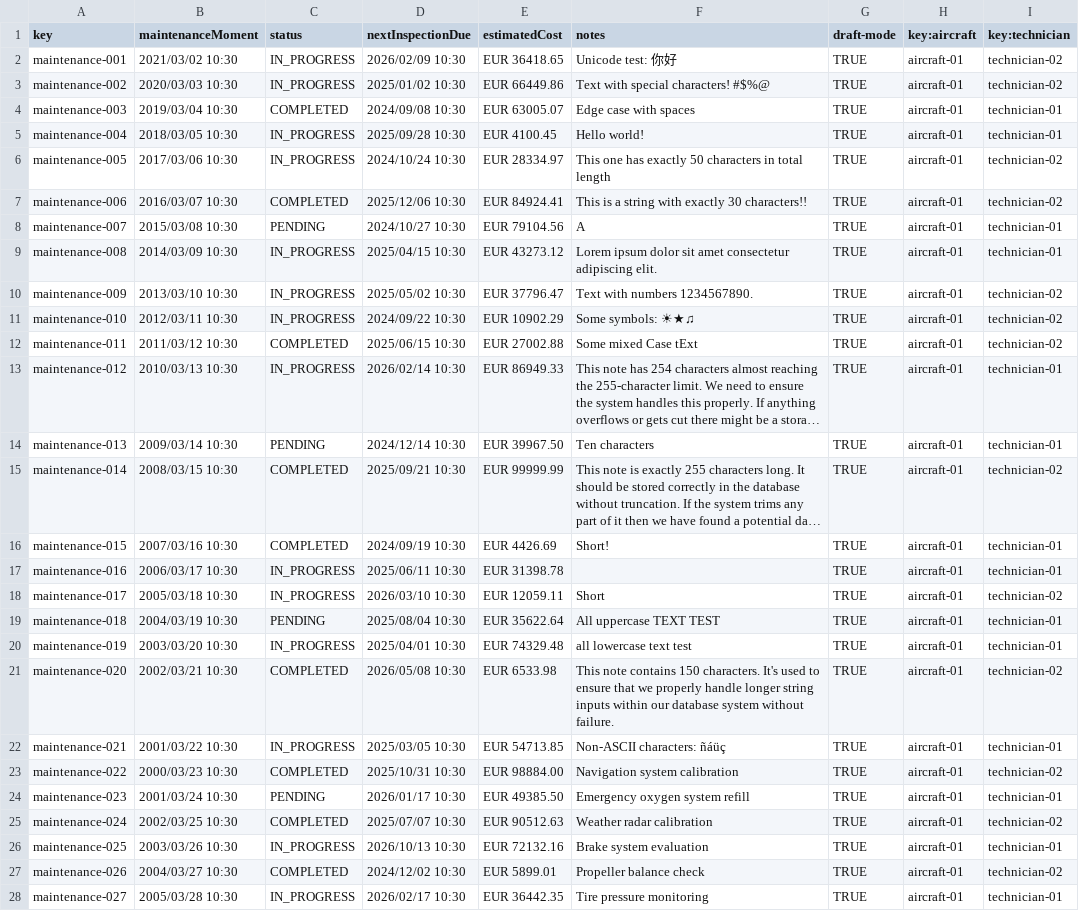
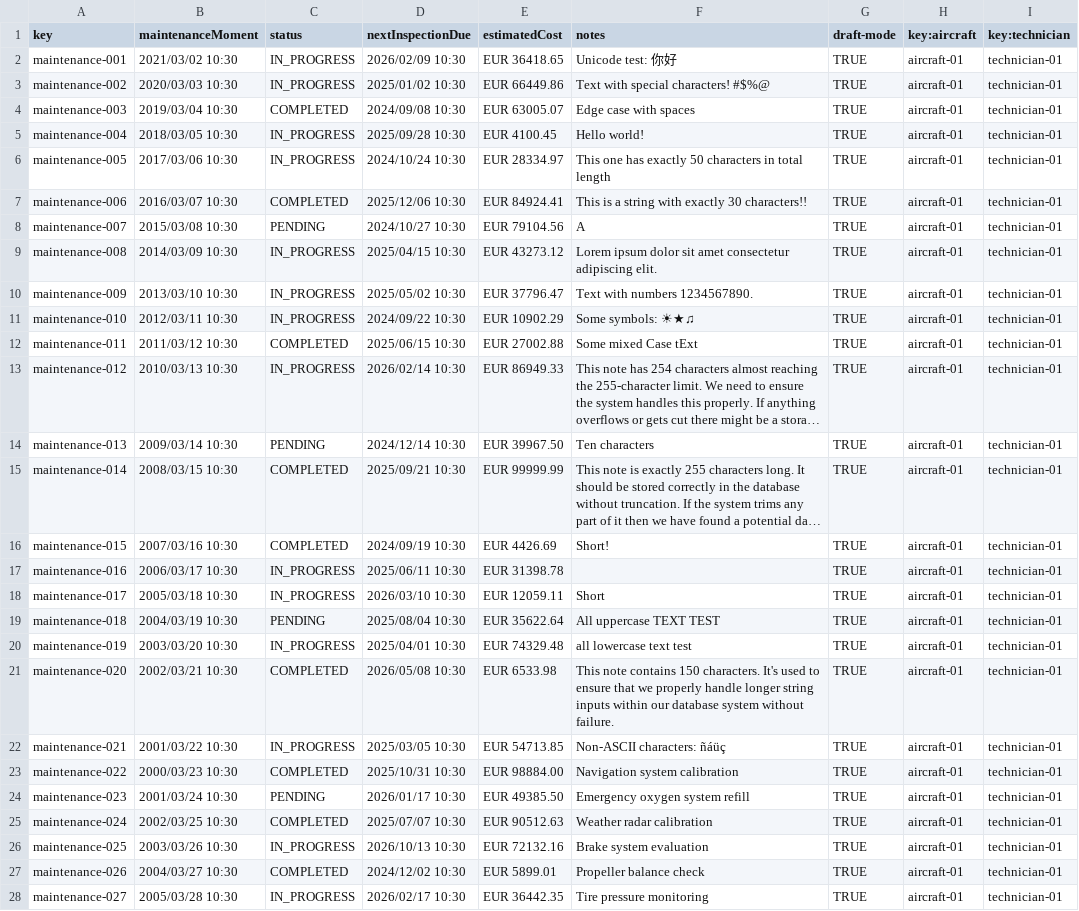
Before and after one commit to dedece65/Acme-ANS-C2, a CSV file: src/main/resources/WEB-INF/data/sample/maintenance_record.csv, drawn as a sheet; only a part is shown; long unchanged cells end in …; the diff covers the shown part only; the diff names each change by its address in the sheet, - before the commit and + after, or states it on an @@ line.

```diff
--- a/src/main/resources/WEB-INF/data/sample/maintenance_record.csv
+++ b/src/main/resources/WEB-INF/data/sample/maintenance_record.csv
-I2:I3 (key:technician): technician-02
+I2:I3 (key:technician): technician-01
-I6:I7 (key:technician): technician-02
+I6:I7 (key:technician): technician-01
-I10:I12 (key:technician): technician-02
+I10:I12 (key:technician): technician-01
-I15 (key:technician): technician-02
+I15 (key:technician): technician-01
-I18 (key:technician): technician-02
+I18 (key:technician): technician-01
-I21 (key:technician): technician-02
+I21 (key:technician): technician-01
-I23 (key:technician): technician-02
+I23 (key:technician): technician-01
-I25 (key:technician): technician-02
+I25 (key:technician): technician-01
-I27 (key:technician): technician-02
+I27 (key:technician): technician-01
```
Also changed, not shown: 18 edited cells elsewhere in this file, src/main/resources/WEB-INF/data/sample/maintenance_record_task.csv, src/main/resources/WEB-INF/data/sample/task.csv.
